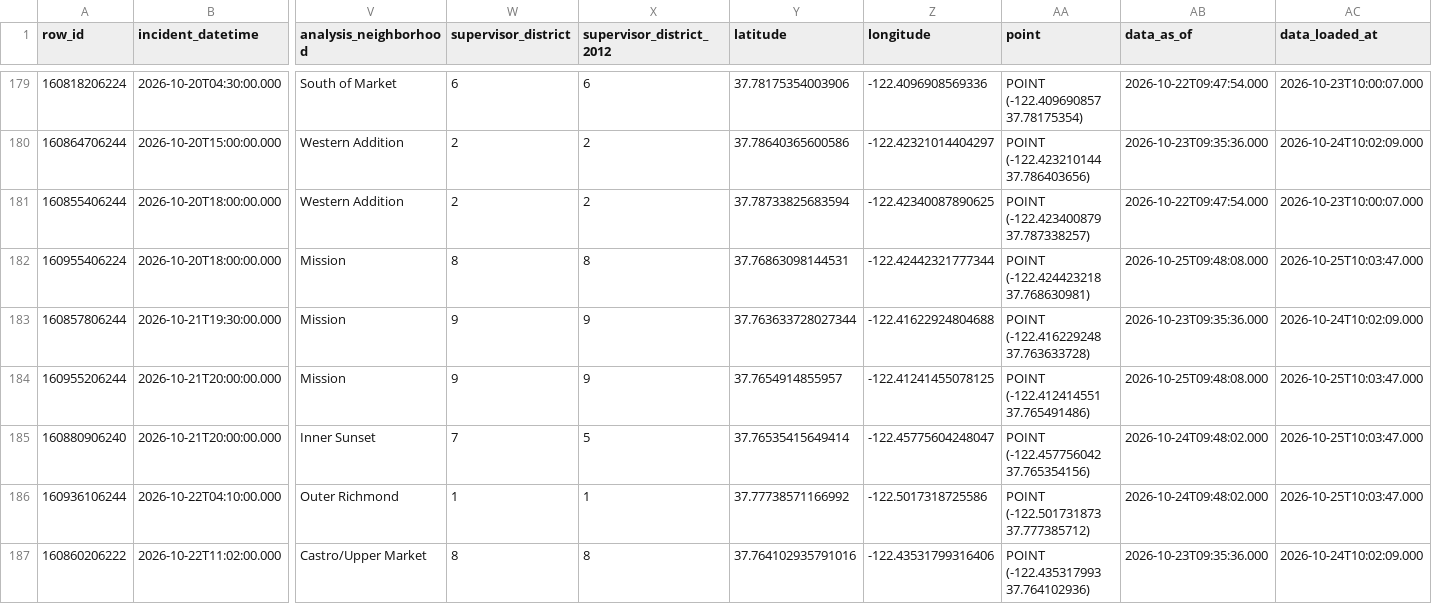
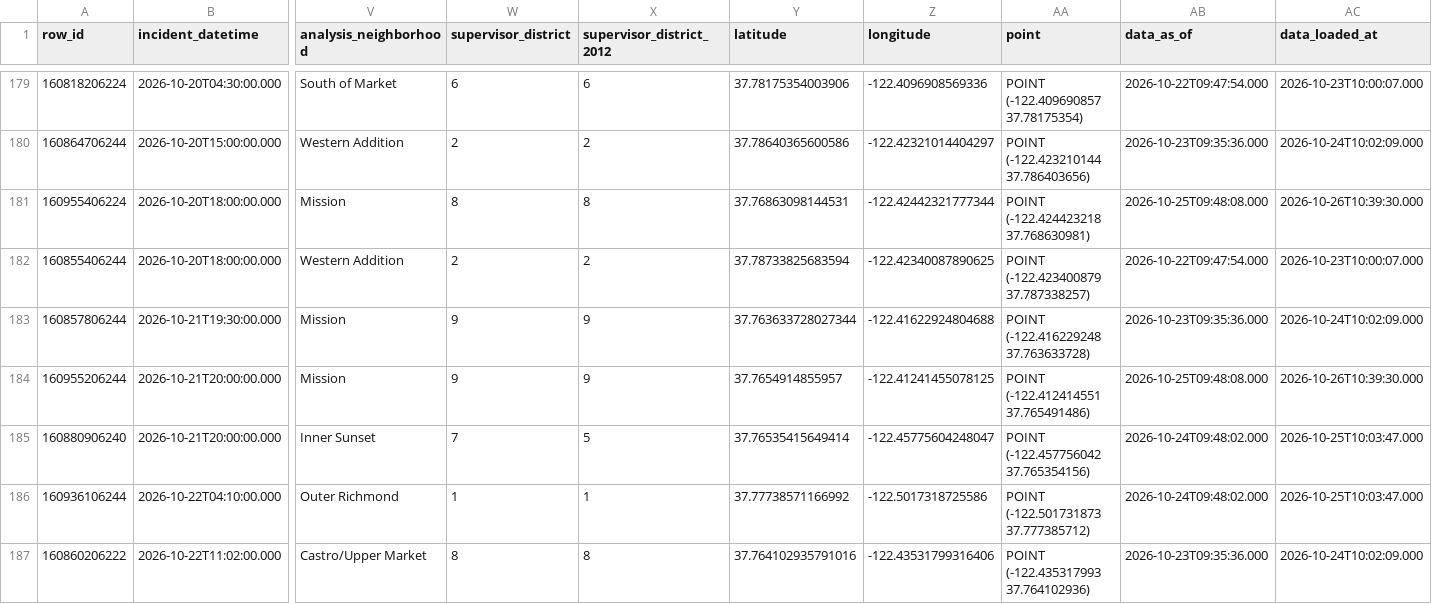
Before and after one commit to jefsal/smash-n-grab, a CSV file: current_month_data.csv, drawn as a sheet; only a part is shown, gaps mark what is left out; removed rows and columns are numbered as before the commit, all else as after; rows hold the shown columns only; the diff covers the shown part only; the diff names each change by its address in the sheet, - before the commit and + after, or states it on an @@ line.

```diff
--- a/current_month_data.csv
+++ b/current_month_data.csv
+row 181: 160955406224 | 2026-10-20T18:00:00.000 | Mission | 8 | 8 | 37.76863098144531 | -122.42442321777344 | POINT (-122.424423218 37.768630981) | 2026-10-25T09:48:08.000 | 2026-10-26T10:39:30.000
-row 182: 160955406224 | 2026-10-20T18:00:00.000 | Mission | 8 | 8 | 37.76863098144531 | -122.42442321777344 | POINT (-122.424423218 37.768630981) | 2026-10-25T09:48:08.000 | 2026-10-25T10:03:47.000
-AC184 (data_loaded_at): 2026-10-25T10:03:47.000
+AC184 (data_loaded_at): 2026-10-26T10:39:30.000
```
Also changed, not shown: 6 moved rows and 2 edited cells elsewhere in this file, 1 other file.
